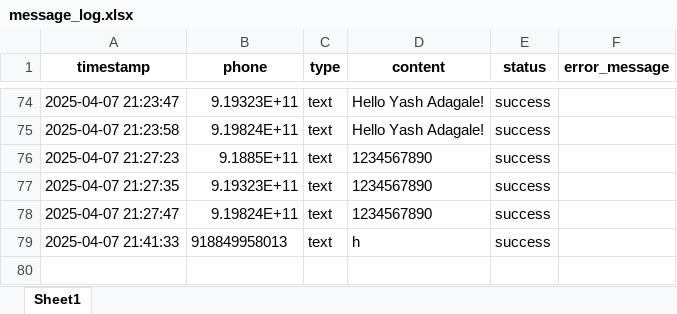
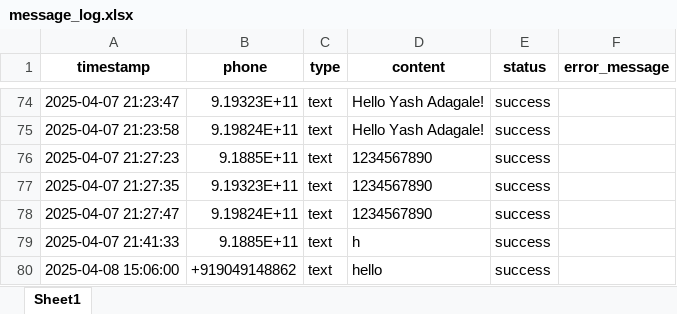
Before and after one commit to Yash0082/Whatsapp_MCP, an Excel workbook: message_tracking/message_log.xlsx, sheet Sheet1, drawn as a sheet; only a part is shown, gaps mark what is left out; values as stored, in another font and other column widths than the file's, no borders; the diff names each change by its address in the sheet, - before the commit and + after, or states it on an @@ line.

```diff
--- a/message_tracking/message_log.xlsx (sheet Sheet1)
+++ b/message_tracking/message_log.xlsx (sheet Sheet1)
-B79 (phone): 918849958013
+B79 (phone): 9.1885E+11
+row 80: 2025-04-08 15:06:00 | +919049148862 | text | hello | success
```
Also changed, not shown: 1 other file.
